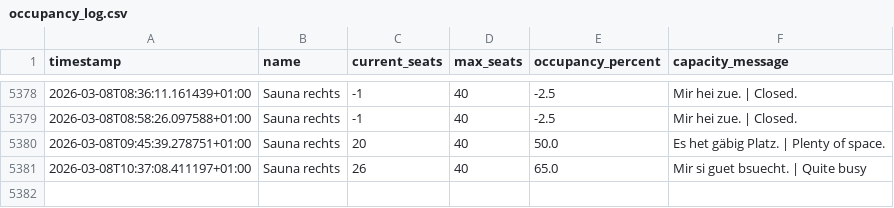
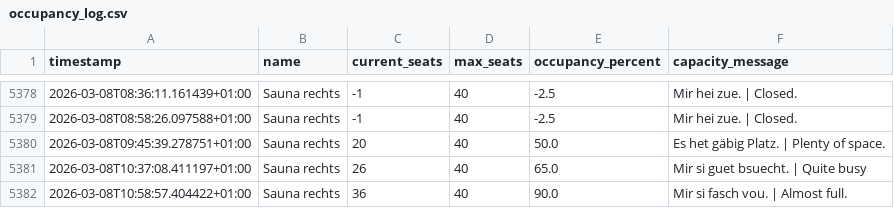
Before and after one commit to tinnern/SaunaLorrainAuslastung, a CSV file: data/occupancy_log.csv, drawn as a sheet; only a part is shown, gaps mark what is left out.

```diff
--- a/data/occupancy_log.csv
+++ b/data/occupancy_log.csv
@@ -5381 +5381,2 @@ timestamp,name,current_seats,max_seats,occupancy_percent,capacity_message
 2026-03-08T10:37:08.411197+01:00,Sauna rechts,26,40,65.0,Mir si guet bsuecht. | Quite busy
+2026-03-08T10:58:57.404422+01:00,Sauna rechts,36,40,90.0,Mir si fasch vou. | Almost full.
```
Also changed, not shown: 3 other files.
